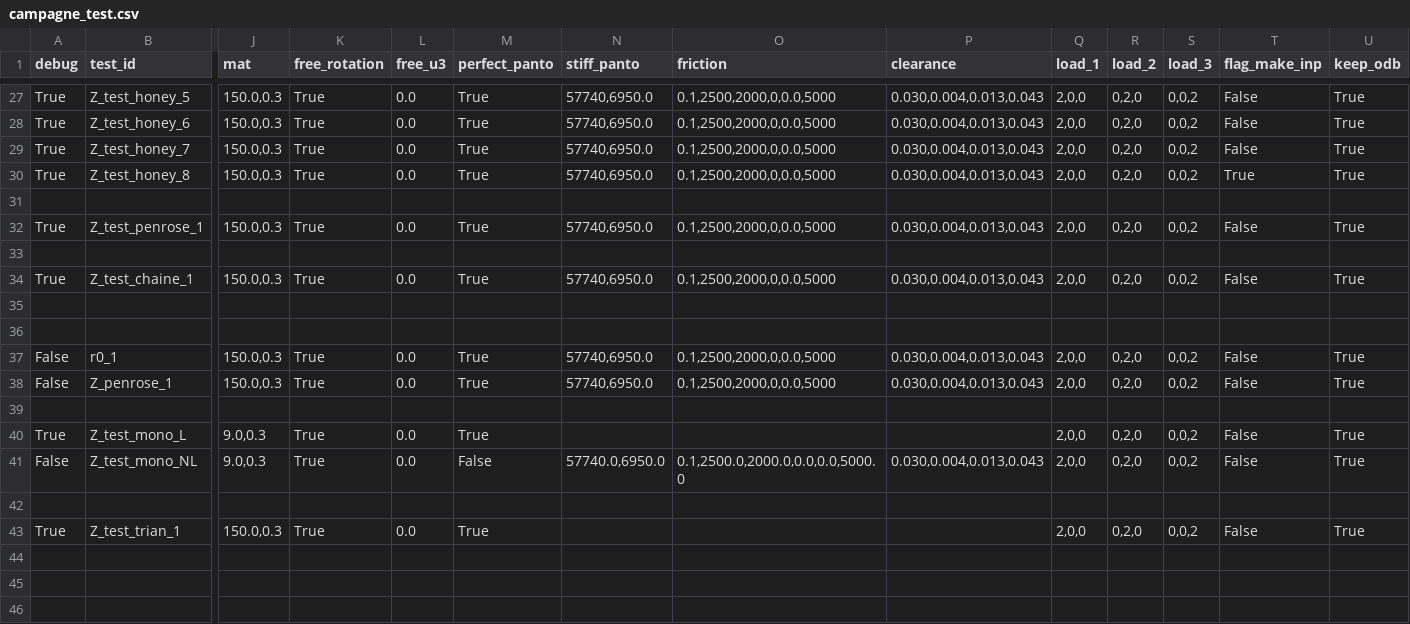
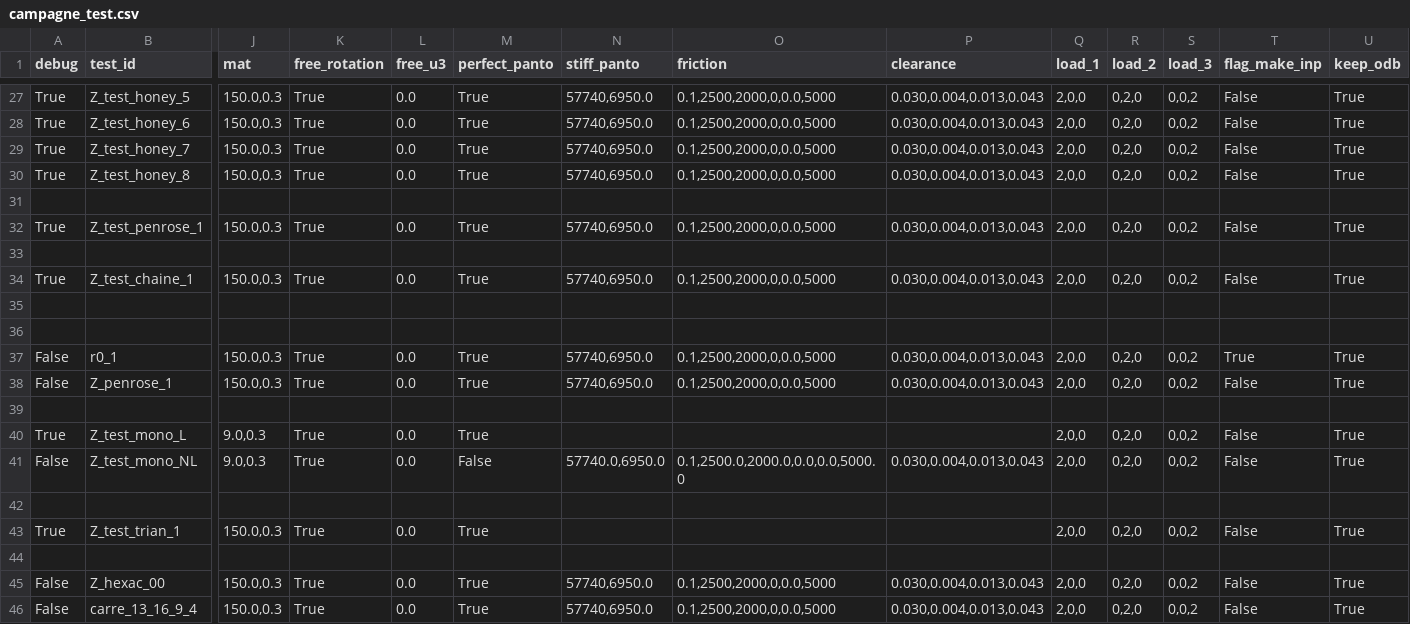
Before and after one commit to h06e/abakubc, a CSV file: campagne_test.csv, drawn as a sheet; only a part is shown, gaps mark what is left out; rows hold the shown columns only; the diff names each change by its address in the sheet, - before the commit and + after, or states it on an @@ line.

```diff
--- a/campagne_test.csv
+++ b/campagne_test.csv
-T30 (flag_make_inp): True
+T30 (flag_make_inp): False
-T37 (flag_make_inp): False
+T37 (flag_make_inp): True
+row 44: (empty)
+row 45: False | Z_hexac_00 | 150.0,0.3 | True | 0.0 | True | 57740,6950.0 | 0.1,2500,2000,0,0.0,5000 | 0.030,0.004,0.013,0.043 | 2,0,0 | 0,2,0 | 0,0,2 | False | True
+row 46: False | carre_13_16_9_4 | 150.0,0.3 | True | 0.0 | True | 57740,6950.0 | 0.1,2500,2000,0,0.0,5000 | 0.030,0.004,0.013,0.043 | 2,0,0 | 0,2,0 | 0,0,2 | False | True
```
Also changed, not shown: 23 other files.
